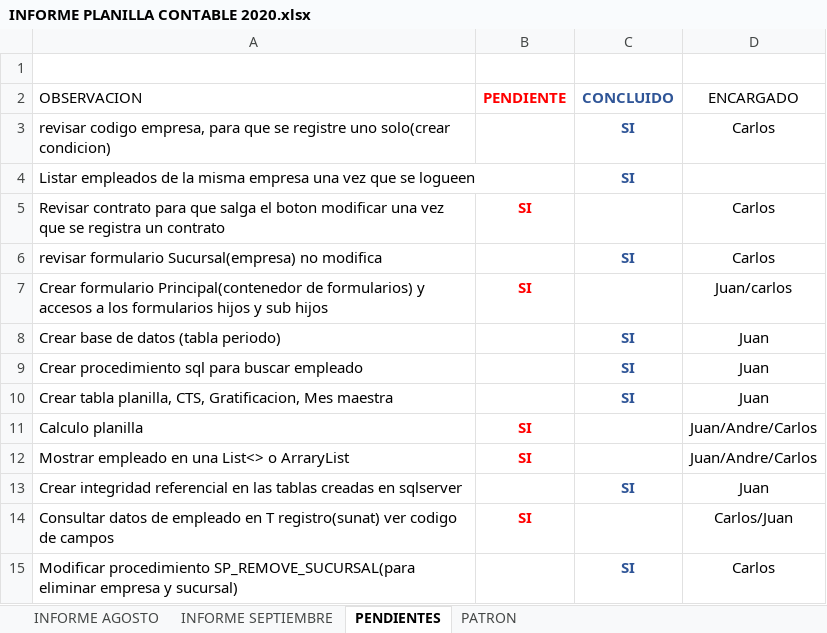
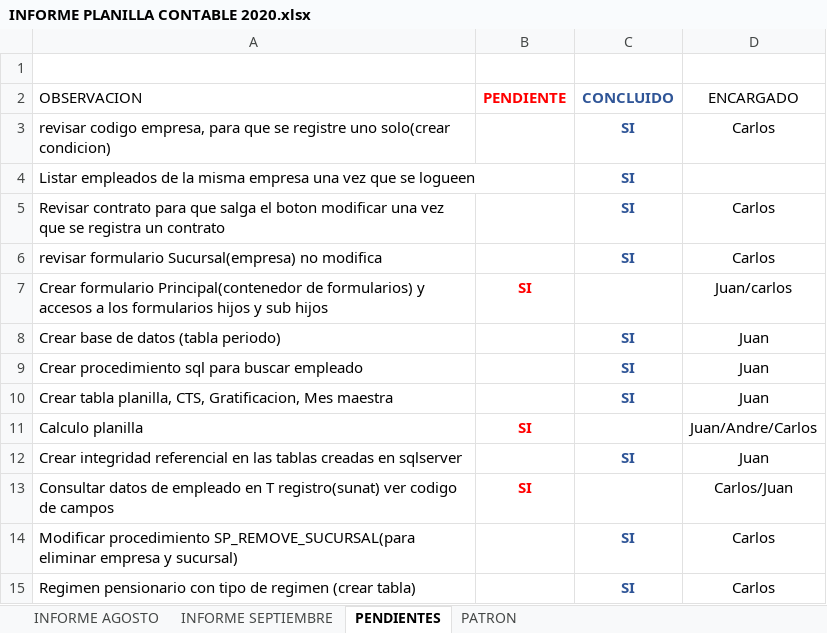
Before and after one commit to lctsistemas/PLANILLACONTABLE, an Excel workbook: INFORME/INFORME PLANILLA CONTABLE 2020.xlsx, sheet PENDIENTES, drawn as a sheet; only a part is shown; the shorter side is filled out with more unchanged rows; values as stored, in another font and other column widths than the file's, no borders; table styles not drawn; the diff names each change by its address in the sheet, - before the commit and + after, or states it on an @@ line.

```diff
--- a/INFORME/INFORME PLANILLA CONTABLE 2020.xlsx (sheet PENDIENTES)
+++ b/INFORME/INFORME PLANILLA CONTABLE 2020.xlsx (sheet PENDIENTES)
-B5 (PENDIENTE): SI
+B5 (PENDIENTE): (empty)
-C5 (CONCLUIDO): (empty)
+C5 (CONCLUIDO): SI
-row 12: Mostrar empleado en una List<> o ArraryList | SI |  | Juan/Andre/Carlos
```
Also changed, not shown: sheet INFORME SEPTIEMBRE.
